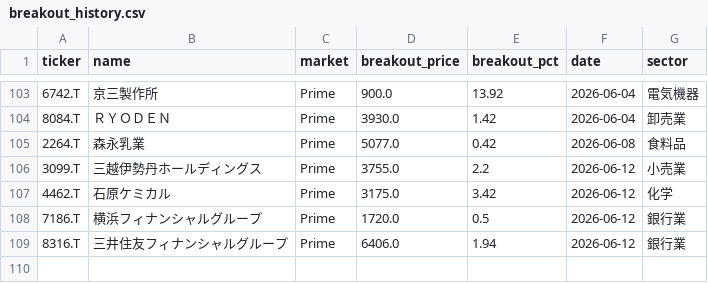
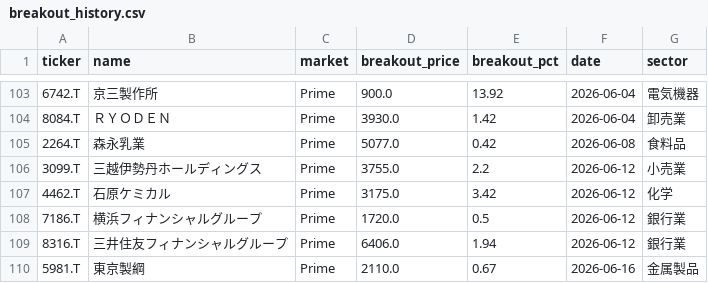
Before and after one commit to waka-aki/3-year-high-breakout, a CSV file: data/breakout_history.csv, drawn as a sheet; only a part is shown, gaps mark what is left out.

```diff
--- a/data/breakout_history.csv
+++ b/data/breakout_history.csv
@@ -109 +109,2 @@ ticker,name,market,breakout_price,breakout_pct,date,sector
 8316.T,三井住友フィナンシャルグループ,Prime,6406.0,1.94,2026-06-12,銀行業
+5981.T,東京製綱,Prime,2110.0,0.67,2026-06-16,金属製品
```
Also changed, not shown: data/performance_tracking.csv, 1 other file.
